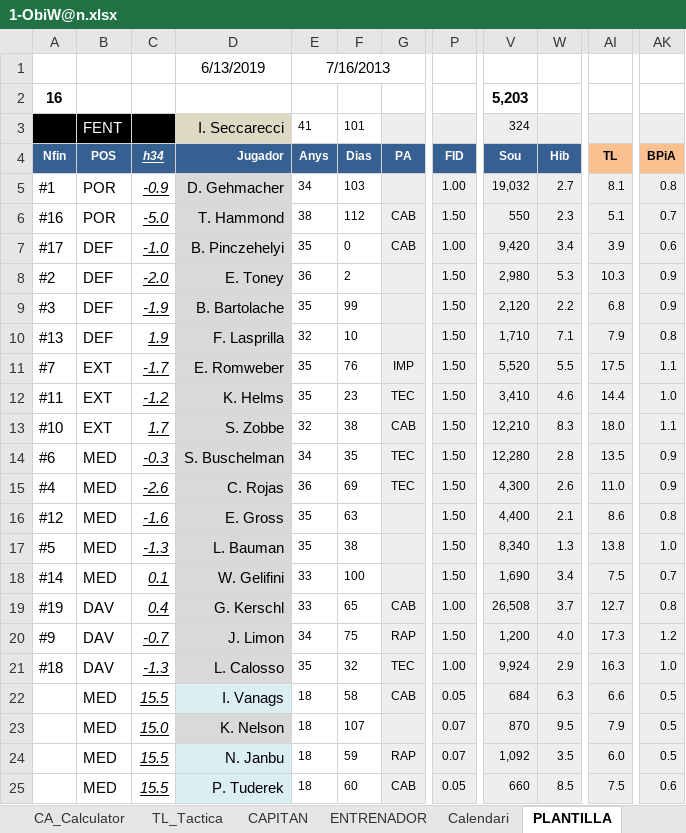
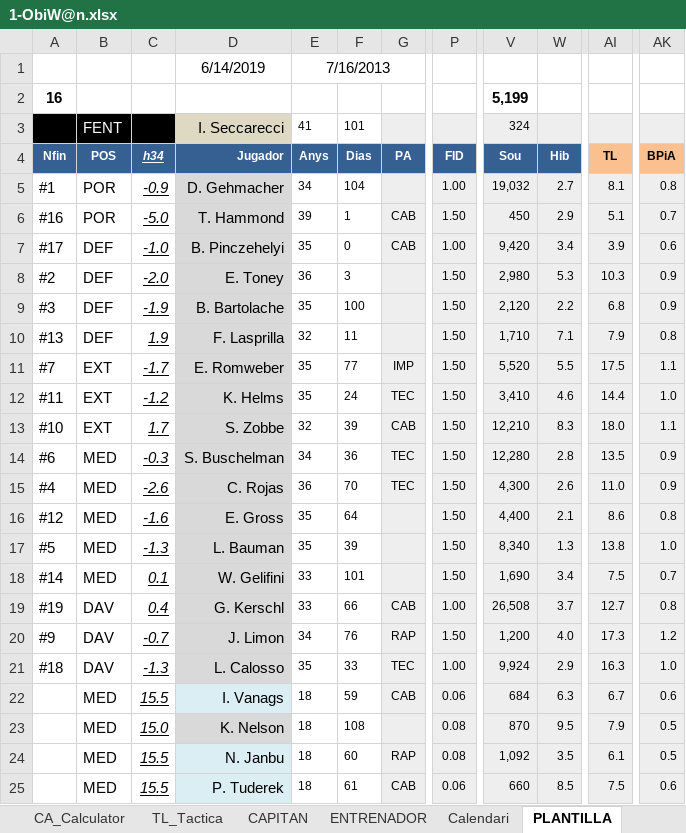
Before and after one commit to uny11/HI, an Excel workbook: projects/current/hattrick/1-ObiW@n.xlsx, sheet PLANTILLA, drawn as a sheet; only a part is shown, gaps mark what is left out; values as stored, in another font and other column widths than the file's, no borders; conditional formats not drawn; the diff covers the shown part only; the diff names each change by its address in the sheet, - before the commit and + after, or states it on an @@ line.

```diff
--- a/projects/current/hattrick/1-ObiW@n.xlsx (sheet PLANTILLA)
+++ b/projects/current/hattrick/1-ObiW@n.xlsx (sheet PLANTILLA)
-D1 (Jugador): 6/13/2019
+D1 (Jugador): 6/14/2019
-V2 (Sou): 5,203
+V2 (Sou): 5,199
-F5 (Dias): 103
+F5 (Dias): 104
-E6 (Anys): 38
+E6 (Anys): 39
-F6 (Dias): 112
+F6 (Dias): 1
-V6 (Sou): 550
+V6 (Sou): 450
-W6 (Hib): 2.3
+W6 (Hib): 2.9
-F8 (Dias): 2
+F8 (Dias): 3
-F9 (Dias): 99
+F9 (Dias): 100
-F10 (Dias): 10
+F10 (Dias): 11
-F11 (Dias): 76
+F11 (Dias): 77
-F12 (Dias): 23
+F12 (Dias): 24
-F13 (Dias): 38
+F13 (Dias): 39
-F14 (Dias): 35
+F14 (Dias): 36
-F15 (Dias): 69
+F15 (Dias): 70
-F16 (Dias): 63
+F16 (Dias): 64
-F17 (Dias): 38
+F17 (Dias): 39
-F18 (Dias): 100
+F18 (Dias): 101
-F19 (Dias): 65
+F19 (Dias): 66
-F20 (Dias): 75
+F20 (Dias): 76
-F21 (Dias): 32
+F21 (Dias): 33
-F22 (Dias): 58
+F22 (Dias): 59
-P22 (FID): 0.05
+P22 (FID): 0.06
-AI22 (TL): 6.6
+AI22 (TL): 6.7
-AK22 (BPiA): 0.5
+AK22 (BPiA): 0.6
-F23 (Dias): 107
+F23 (Dias): 108
-P23:P24 (FID): 0.07
+P23:P24 (FID): 0.08
-F24 (Dias): 59
+F24 (Dias): 60
-AI24 (TL): 6.0
+AI24 (TL): 6.1
-F25 (Dias): 60
+F25 (Dias): 61
-P25 (FID): 0.05
+P25 (FID): 0.06
```
Also changed, not shown: 18 edited cells elsewhere in this sheet, sheet ENTRENAMIENTO_Rendimiento, sheet RecienPromocionados, sheet ENTRENADOR, sheet PAS, sheet LAT, sheet DEF, 4 more sheets, projects/current/hattrick/z-TirosLejanos.xlsx.
